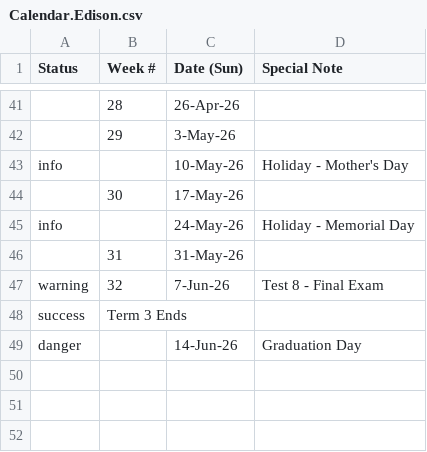
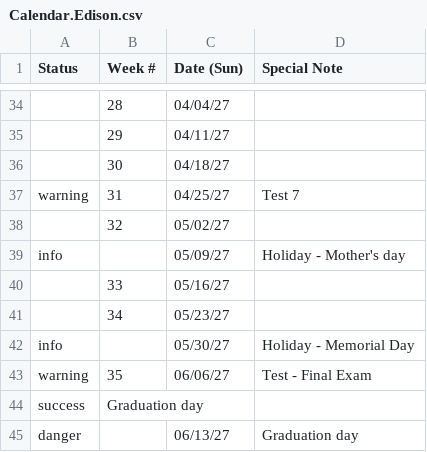
Before and after one commit to JerseyTamilAcademy/NJTA, a CSV file: NJTA.Web/App_Data/Calendar.Edison.csv, drawn as a sheet; only a part is shown, gaps mark what is left out; removed rows and columns are numbered as before the commit, all else as after; the diff covers the shown part only; the diff names each change by its address in the sheet, - before the commit and + after, or states it on an @@ line.

```diff
--- a/NJTA.Web/App_Data/Calendar.Edison.csv
+++ b/NJTA.Web/App_Data/Calendar.Edison.csv
-C34 (Date (Sun)): 26-Apr-26
+C34 (Date (Sun)): 04/04/27
-C35 (Date (Sun)): 3-May-26
+C35 (Date (Sun)): 04/11/27
-row 43: info |  | 10-May-26 | Holiday - Mother's Day
-C36 (Date (Sun)): 17-May-26
+C36 (Date (Sun)): 04/18/27
-row 45: info |  | 24-May-26 | Holiday - Memorial Day
-A37 (Status): (empty)
+A37 (Status): warning
-C37 (Date (Sun)): 31-May-26
+C37 (Date (Sun)): 04/25/27
-D37 (Special Note): (empty)
+D37 (Special Note): Test 7
-A38 (Status): warning
+A38 (Status): (empty)
-C38 (Date (Sun)): 7-Jun-26
+C38 (Date (Sun)): 05/02/27
-D38 (Special Note): Test 8 - Final Exam
+D38 (Special Note): (empty)
+row 39: info |  | 05/09/27 | Holiday - Mother's day
+row 40:  | 33 | 05/16/27
+row 41:  | 34 | 05/23/27
+row 42: info |  | 05/30/27 | Holiday - Memorial Day
+row 43: warning | 35 | 06/06/27 | Test - Final Exam
-B44 (Week #): Term 3 Ends
+B44 (Week #): Graduation day
-C45 (Date (Sun)): 14-Jun-26
+C45 (Date (Sun)): 06/13/27
-D45 (Special Note): Graduation Day
+D45 (Special Note): Graduation day
```
Also changed, not shown: 4 added rows, 11 removed rows and 47 edited cells elsewhere in this file, 5 other files.
